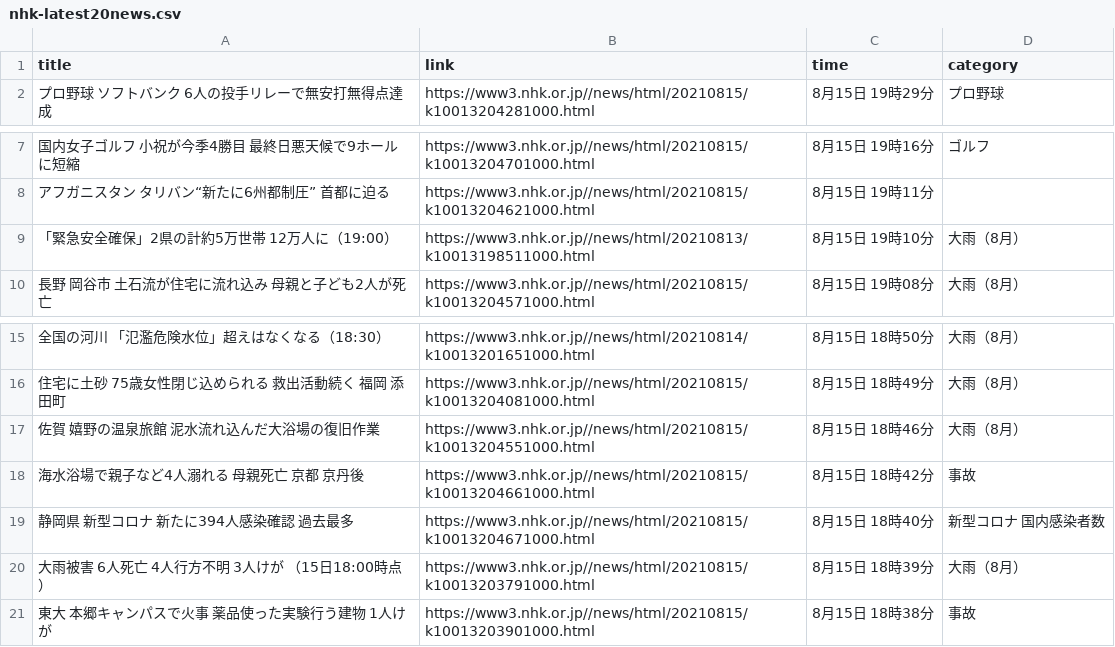
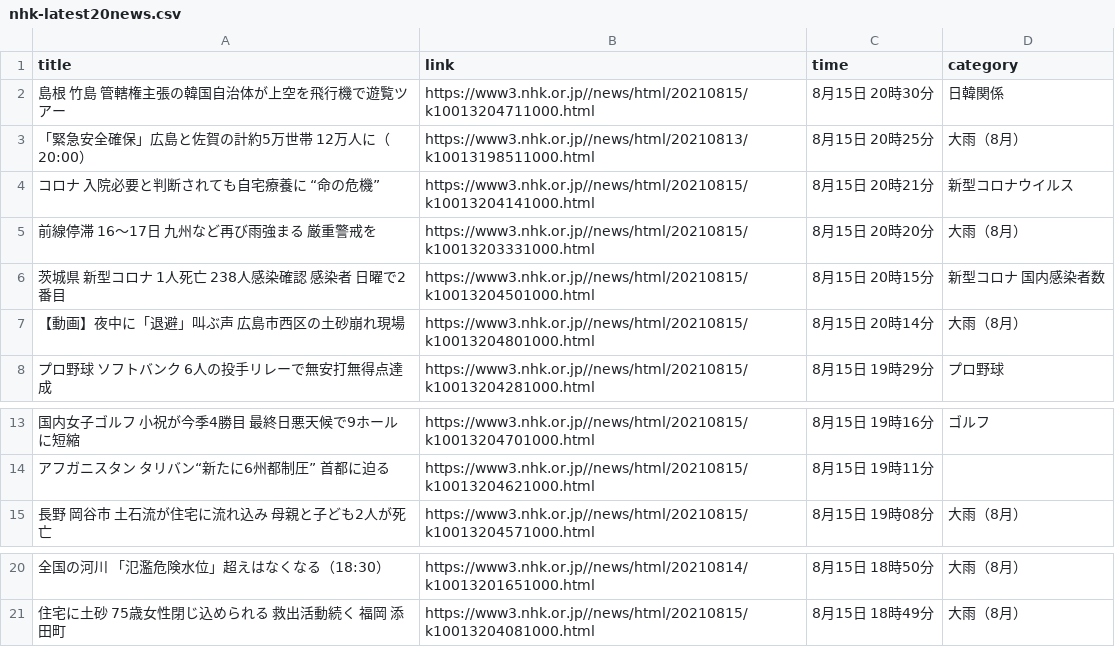
Before and after one commit to Hiromisa/autoscrape_NHK, a CSV file: nhk-latest20news.csv, drawn as a sheet; only a part is shown, gaps mark what is left out.

```diff
--- a/nhk-latest20news.csv
+++ b/nhk-latest20news.csv
@@ -1,2 +1,8 @@
 title,link,time,category
+島根 竹島 管轄権主張の韓国自治体が上空を飛行機で遊覧ツアー,https://www3.nhk.or.jp//news/html/20210815/k10013204711000.html,8月15日 20時30分,日韓関係
+「緊急安全確保」広島と佐賀の計約5万世帯 12万人に（20:00）,https://www3.nhk.or.jp//news/html/20210813/k10013198511000.html,8月15日 20時25分,大雨（8月）
+コロナ 入院必要と判断されても自宅療養に “命の危機”,https://www3.nhk.or.jp//news/html/20210815/k10013204141000.html,8月15日 20時21分,新型コロナウイルス
+前線停滞 16～17日 九州など再び雨強まる 厳重警戒を,https://www3.nhk.or.jp//news/html/20210815/k10013203331000.html,8月15日 20時20分,大雨（8月）
+茨城県 新型コロナ 1人死亡 238人感染確認 感染者 日曜で2番目,https://www3.nhk.or.jp//news/html/20210815/k10013204501000.html,8月15日 20時15分,新型コロナ 国内感染者数
+【動画】夜中に「退避」叫ぶ声 広島市西区の土砂崩れ現場,https://www3.nhk.or.jp//news/html/20210815/k10013204801000.html,8月15日 20時14分,大雨（8月）
 プロ野球 ソフトバンク 6人の投手リレーで無安打無得点達成,https://www3.nhk.or.jp//news/html/20210815/k10013204281000.html,8月15日 19時29分,プロ野球
@@ -8,3 +14,2 @@ title,link,time,category
 アフガニスタン タリバン“新たに6州都制圧” 首都に迫る,https://www3.nhk.or.jp//news/html/20210815/k10013204621000.html,8月15日 19時11分,
-「緊急安全確保」2県の計約5万世帯 12万人に（19:00）,https://www3.nhk.or.jp//news/html/20210813/k10013198511000.html,8月15日 19時10分,大雨（8月）
 長野 岡谷市 土石流が住宅に流れ込み 母親と子ども2人が死亡,https://www3.nhk.or.jp//news/html/20210815/k10013204571000.html,8月15日 19時08分,大雨（8月）
@@ -16,6 +21 @@ title,link,time,category
 住宅に土砂 75歳女性閉じ込められる 救出活動続く 福岡 添田町,https://www3.nhk.or.jp//news/html/20210815/k10013204081000.html,8月15日 18時49分,大雨（8月）
-佐賀 嬉野の温泉旅館 泥水流れ込んだ大浴場の復旧作業,https://www3.nhk.or.jp//news/html/20210815/k10013204551000.html,8月15日 18時46分,大雨（8月）
-海水浴場で親子など4人溺れる 母親死亡 京都 京丹後,https://www3.nhk.or.jp//news/html/20210815/k10013204661000.html,8月15日 18時42分,事故
-静岡県 新型コロナ 新たに394人感染確認 過去最多,https://www3.nhk.or.jp//news/html/20210815/k10013204671000.html,8月15日 18時40分,新型コロナ 国内感染者数
-大雨被害 6人死亡 4人行方不明 3人けが （15日18:00時点）,https://www3.nhk.or.jp//news/html/20210815/k10013203791000.html,8月15日 18時39分,大雨（8月）
-東大 本郷キャンパスで火事 薬品使った実験行う建物 1人けが,https://www3.nhk.or.jp//news/html/20210815/k10013203901000.html,8月15日 18時38分,事故
```
